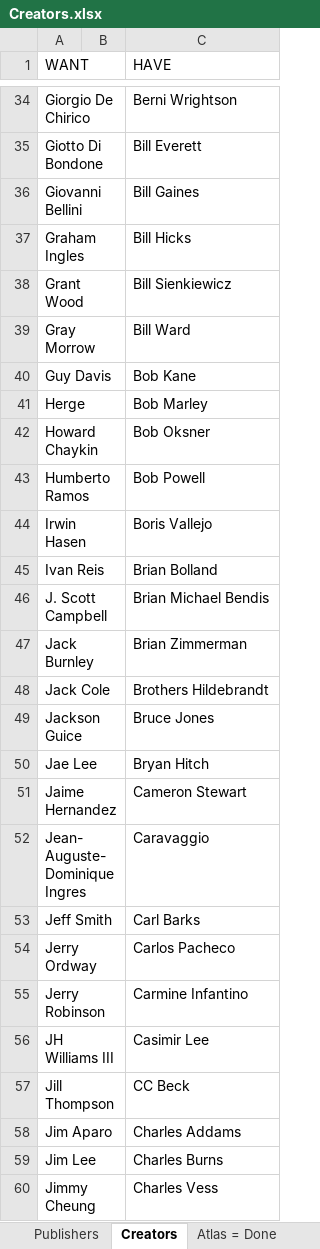
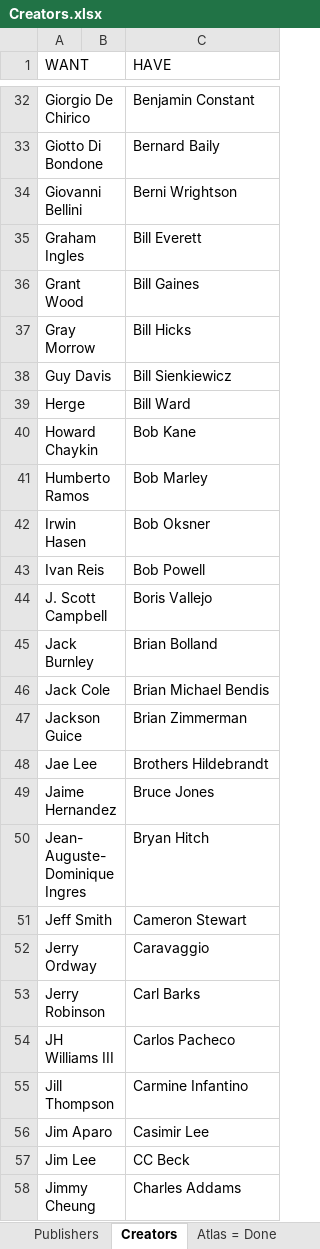
Before and after one commit to blzimg/blzimg.github.io, an Excel workbook: Creators.xlsx, sheet Creators, drawn as a sheet; only a part is shown, gaps mark what is left out; values as stored, in another font and other column widths than the file's, no borders; table styles not drawn; addresses are those after the commit; the diff covers the shown part only; the diff names each change by its address in the sheet, - before the commit and + after, or states it on an @@ line.

```diff
--- a/Creators.xlsx (sheet Creators)
+++ b/Creators.xlsx (sheet Creators)
-C32 (HAVE): Berni Wrightson
+C32 (HAVE): Benjamin Constant
-C33 (HAVE): Bill Everett
+C33 (HAVE): Bernard Baily
-C34 (HAVE): Bill Gaines
+C34 (HAVE): Berni Wrightson
-C35 (HAVE): Bill Hicks
+C35 (HAVE): Bill Everett
-C36 (HAVE): Bill Sienkiewicz
+C36 (HAVE): Bill Gaines
-C37 (HAVE): Bill Ward
+C37 (HAVE): Bill Hicks
-C38 (HAVE): Bob Kane
+C38 (HAVE): Bill Sienkiewicz
-C39 (HAVE): Bob Marley
+C39 (HAVE): Bill Ward
-C40 (HAVE): Bob Oksner
+C40 (HAVE): Bob Kane
-C41 (HAVE): Bob Powell
+C41 (HAVE): Bob Marley
-C42 (HAVE): Boris Vallejo
+C42 (HAVE): Bob Oksner
-C43 (HAVE): Brian Bolland
+C43 (HAVE): Bob Powell
-C44 (HAVE): Brian Michael Bendis
+C44 (HAVE): Boris Vallejo
-C45 (HAVE): Brian Zimmerman
+C45 (HAVE): Brian Bolland
-C46 (HAVE): Brothers Hildebrandt
+C46 (HAVE): Brian Michael Bendis
-C47 (HAVE): Bruce Jones
+C47 (HAVE): Brian Zimmerman
-C48 (HAVE): Bryan Hitch
+C48 (HAVE): Brothers Hildebrandt
-C49 (HAVE): Cameron Stewart
+C49 (HAVE): Bruce Jones
-C50 (HAVE): Caravaggio
+C50 (HAVE): Bryan Hitch
-C51 (HAVE): Carl Barks
+C51 (HAVE): Cameron Stewart
-C52 (HAVE): Carlos Pacheco
+C52 (HAVE): Caravaggio
-C53 (HAVE): Carmine Infantino
+C53 (HAVE): Carl Barks
-C54 (HAVE): Casimir Lee
+C54 (HAVE): Carlos Pacheco
-C55 (HAVE): CC Beck
+C55 (HAVE): Carmine Infantino
-C56 (HAVE): Charles Addams
+C56 (HAVE): Casimir Lee
-C57 (HAVE): Charles Burns
+C57 (HAVE): CC Beck
-C58 (HAVE): Charles Vess
+C58 (HAVE): Charles Addams
```
Also changed, not shown: 6 added rows, 2 removed rows and 118 edited cells elsewhere in this sheet, 11 other files.
